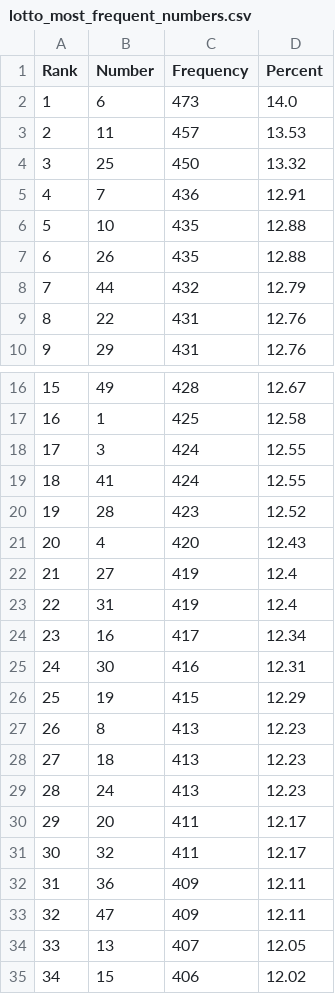
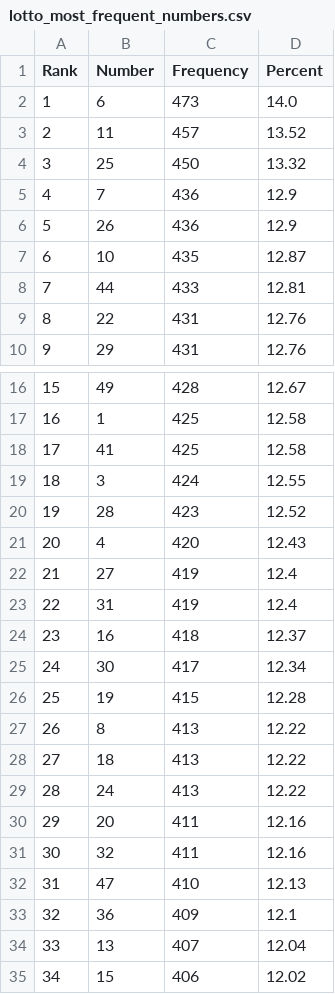
Before and after one commit to madoe21/german-lotto-statistics, a CSV file: data/lotto_most_frequent_numbers.csv, drawn as a sheet; only a part is shown, gaps mark what is left out; the diff covers the shown part only.

```diff
--- a/data/lotto_most_frequent_numbers.csv
+++ b/data/lotto_most_frequent_numbers.csv
@@ -2,8 +2,8 @@ Rank,Number,Frequency,Percent
 1,6,473,14.0
-2,11,457,13.53
+2,11,457,13.52
 3,25,450,13.32
-4,7,436,12.91
-5,10,435,12.88
-6,26,435,12.88
-7,44,432,12.79
+4,7,436,12.9
+5,26,436,12.9
+6,10,435,12.87
+7,44,433,12.81
 8,22,431,12.76
@@ -17,4 +17,4 @@ Rank,Number,Frequency,Percent
 16,1,425,12.58
-17,3,424,12.55
-18,41,424,12.55
+17,41,425,12.58
+18,3,424,12.55
 19,28,423,12.52
@@ -23,13 +23,13 @@ Rank,Number,Frequency,Percent
 22,31,419,12.4
-23,16,417,12.34
-24,30,416,12.31
-25,19,415,12.29
-26,8,413,12.23
-27,18,413,12.23
-28,24,413,12.23
-29,20,411,12.17
-30,32,411,12.17
-31,36,409,12.11
-32,47,409,12.11
-33,13,407,12.05
+23,16,418,12.37
+24,30,417,12.34
+25,19,415,12.28
+26,8,413,12.22
+27,18,413,12.22
+28,24,413,12.22
+29,20,411,12.16
+30,32,411,12.16
+31,47,410,12.13
+32,36,409,12.1
+33,13,407,12.04
 34,15,406,12.02
```
Also changed, not shown: 1 edited cell elsewhere in this file, data/lotto_draws.csv, data/lotto_most_frequent_pairs.csv, 3 other files.
